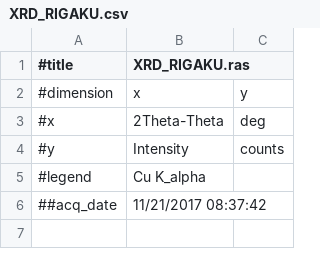
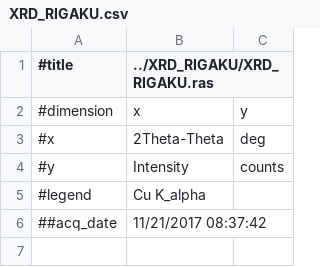
Before and after one commit to nims-dpfc/M-DaC_XPS, a CSV file: XRD_RIGAKU/XRD_RIGAKU.csv (was XRD/source/XRD_RIGAKU.csv), drawn as a sheet; only a part is shown.

Commit message:
rigakuのファイル（バッチ処理含む）を作成

```diff
--- a/XRD/source/XRD_RIGAKU.csv
+++ b/XRD_RIGAKU/XRD_RIGAKU.csv
@@ -1,2 +1,2 @@
-#title,XRD_RIGAKU.ras
+#title,../XRD_RIGAKU/XRD_RIGAKU.ras
 #dimension,x,y
```
Also changed, not shown: 27 other files.
